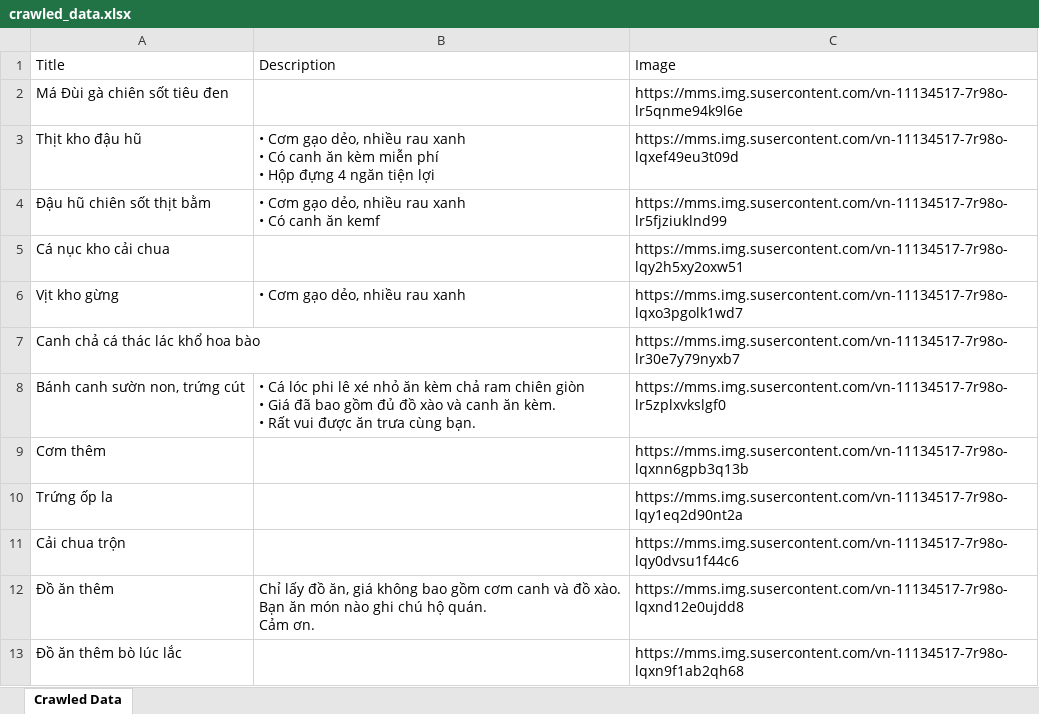
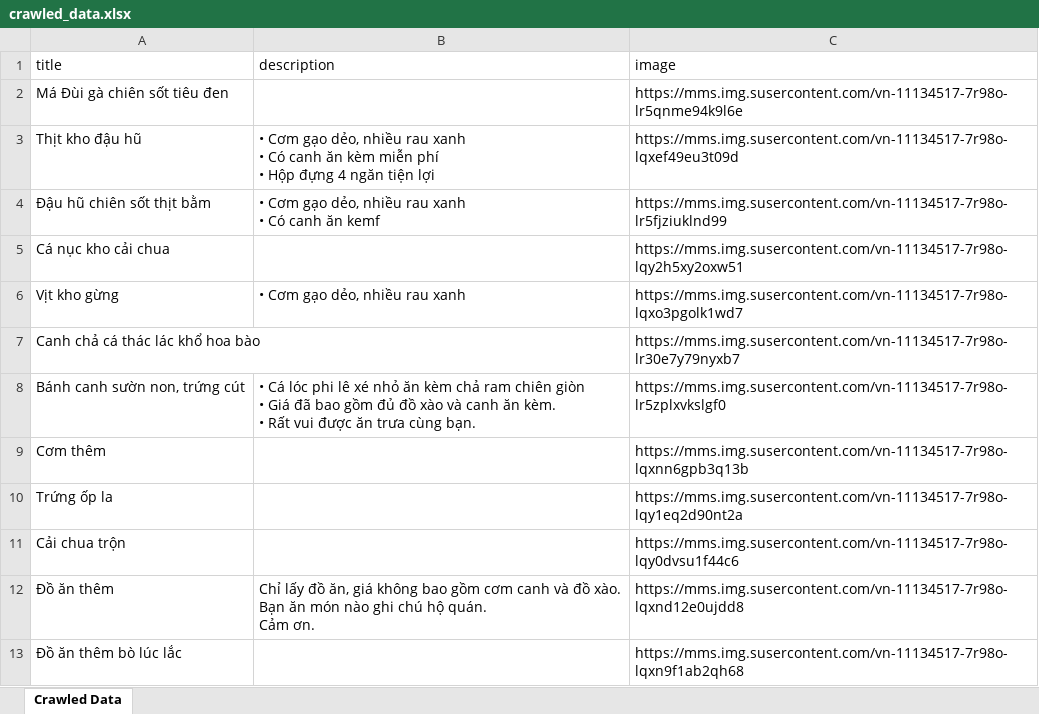
Before and after one commit to khuongtranexecutionlab/demo-prisma-postgress, an Excel workbook: server/data/crawled_data.xlsx, sheet Crawled Data, drawn as a sheet; values as stored, in another font and other column widths than the file's, no borders; removed rows and columns are numbered as before the commit, all else as after; the diff names each change by its address in the sheet, - before the commit and + after, or states it on an @@ line.

```diff
--- a/server/data/crawled_data.xlsx (sheet Crawled Data)
+++ b/server/data/crawled_data.xlsx (sheet Crawled Data)
-row 1: Title | Description | Image
+row 1: title | description | image
```
Also changed, not shown: 28 other files.
